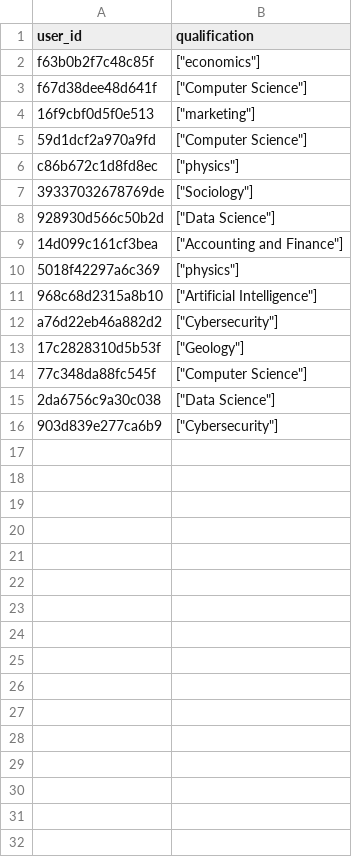
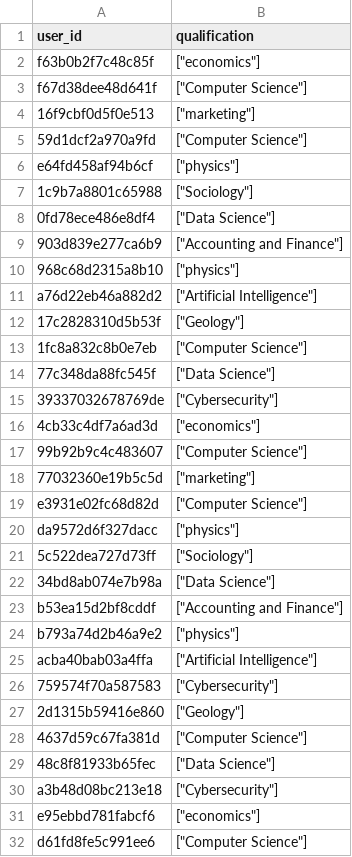
Before and after one commit to ivan-kapatsyn/pypiepi, a CSV file: data_folder/student.csv, drawn as a sheet; only a part is shown; the diff covers the shown part only.

Commit message:
added more users, students and tutors and added in JSON evaluation and annoucement table

```diff
--- a/data_folder/student.csv
+++ b/data_folder/student.csv
@@ -5,12 +5,28 @@ f67d38dee48d641f,"[""Computer Science""]"
 59d1dcf2a970a9fd,"[""Computer Science""]"
-c86b672c1d8fd8ec,"[""physics""]"
-39337032678769de,"[""Sociology""]"
-928930d566c50b2d,"[""Data Science""]"
-14d099c161cf3bea,"[""Accounting and Finance""]"
-5018f42297a6c369,"[""physics""]"
-968c68d2315a8b10,"[""Artificial Intelligence""]"
-a76d22eb46a882d2,"[""Cybersecurity""]"
+e64fd458af94b6cf,"[""physics""]"
+1c9b7a8801c65988,"[""Sociology""]"
+0fd78ece486e8df4,"[""Data Science""]"
+903d839e277ca6b9,"[""Accounting and Finance""]"
+968c68d2315a8b10,"[""physics""]"
+a76d22eb46a882d2,"[""Artificial Intelligence""]"
 17c2828310d5b53f,"[""Geology""]"
-77c348da88fc545f,"[""Computer Science""]"
-2da6756c9a30c038,"[""Data Science""]"
-903d839e277ca6b9,"[""Cybersecurity""]"
+1fc8a832c8b0e7eb,"[""Computer Science""]"
+77c348da88fc545f,"[""Data Science""]"
+39337032678769de,"[""Cybersecurity""]"
+4cb33c4df7a6ad3d,"[""economics""]"
+99b92b9c4c483607,"[""Computer Science""]"
+77032360e19b5c5d,"[""marketing""]"
+e3931e02fc68d82d,"[""Computer Science""]"
+da9572d6f327dacc,"[""physics""]"
+5c522dea727d73ff,"[""Sociology""]"
+34bd8ab074e7b98a,"[""Data Science""]"
+b53ea15d2bf8cddf,"[""Accounting and Finance""]"
+b793a74d2b46a9e2,"[""physics""]"
+acba40bab03a4ffa,"[""Artificial Intelligence""]"
+759574f70a587583,"[""Cybersecurity""]"
+2d1315b59416e860,"[""Geology""]"
+4637d59c67fa381d,"[""Computer Science""]"
+48c8f81933b65fec,"[""Data Science""]"
+a3b48d08bc213e18,"[""Cybersecurity""]"
+e95ebbd781fabcf6,"[""economics""]"
+d61fd8fe5c991ee6,"[""Computer Science""]"
```
Also changed, not shown: 20 added rows elsewhere in this file, 9 other files.
